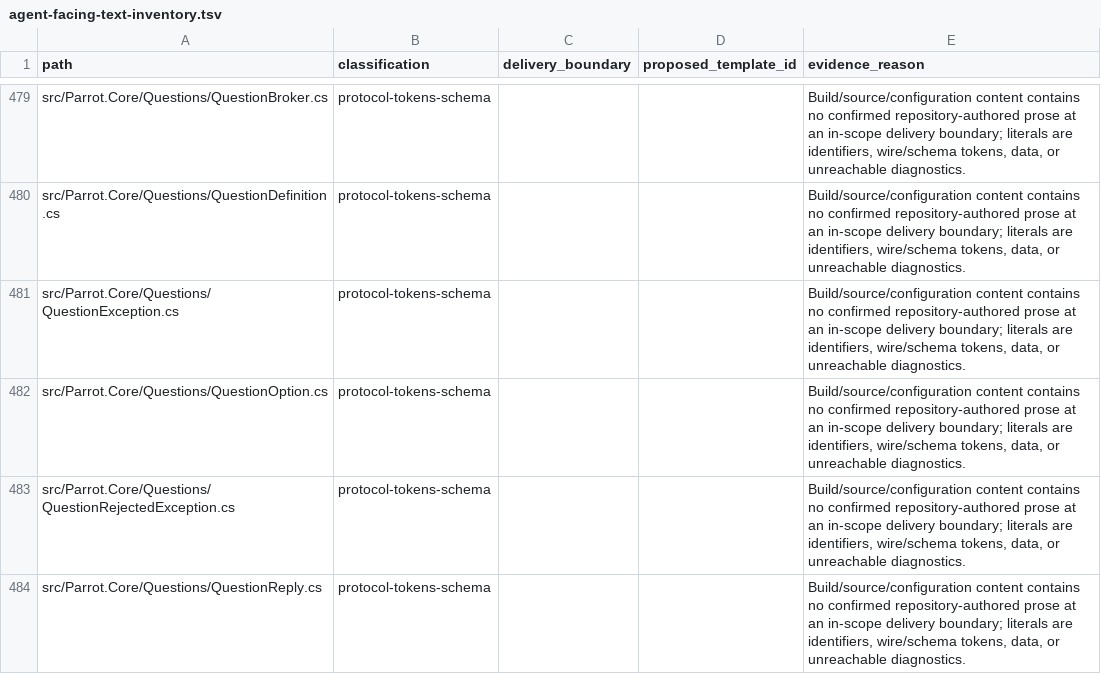
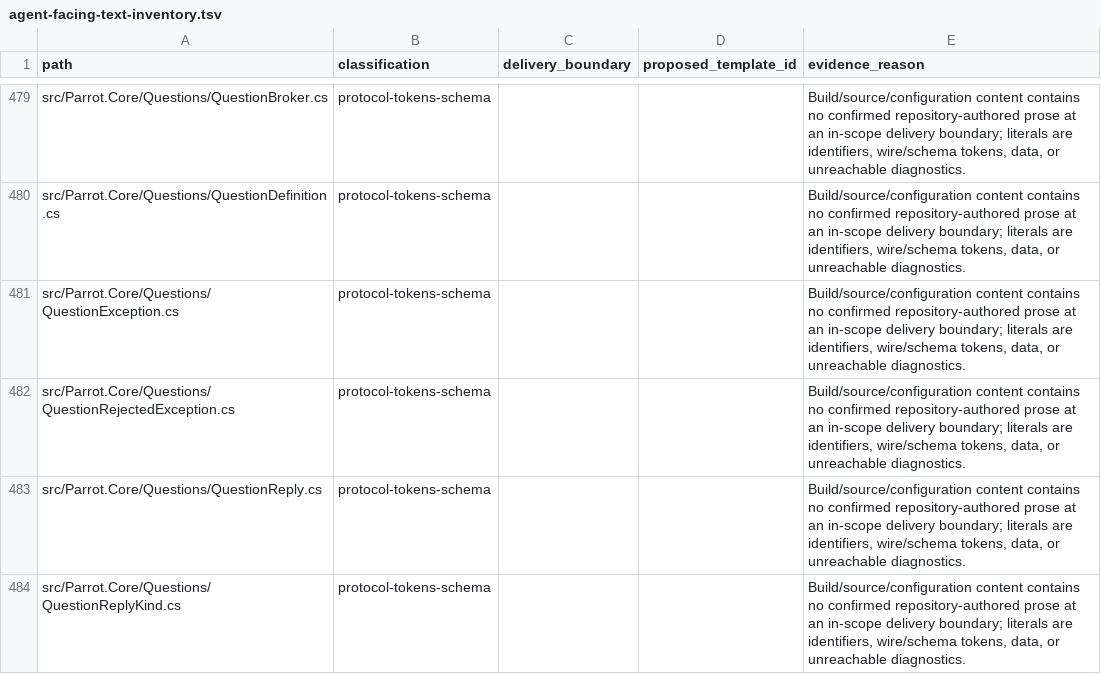
Before and after one commit to asdacap/parrotdotnet, a TSV file: docs/agent-facing-text-inventory.tsv, drawn as a sheet; only a part is shown, gaps mark what is left out; the shorter side is filled out with more unchanged rows.

Commit message:
Simplify question answers to ordered text

```diff
--- a/docs/agent-facing-text-inventory.tsv
+++ b/docs/agent-facing-text-inventory.tsv
@@ -481,3 +481,2 @@ src/Parrot.Core/Questions/QuestionDefinition.cs	protocol-tokens-schema			Build/s
 src/Parrot.Core/Questions/QuestionException.cs	protocol-tokens-schema			Build/source/configuration content contains no confirmed repository-authored prose at an in-scope delivery boundary; literals are identifiers, wire/schema tokens, data, or unreachable diagnostics.
-src/Parrot.Core/Questions/QuestionOption.cs	protocol-tokens-schema			Build/source/configuration content contains no confirmed repository-authored prose at an in-scope delivery boundary; literals are identifiers, wire/schema tokens, data, or unreachable diagnostics.
 src/Parrot.Core/Questions/QuestionRejectedException.cs	protocol-tokens-schema			Build/source/configuration content contains no confirmed repository-authored prose at an in-scope delivery boundary; literals are identifiers, wire/schema tokens, data, or unreachable diagnostics.
```
Also changed, not shown: 21 other files.
